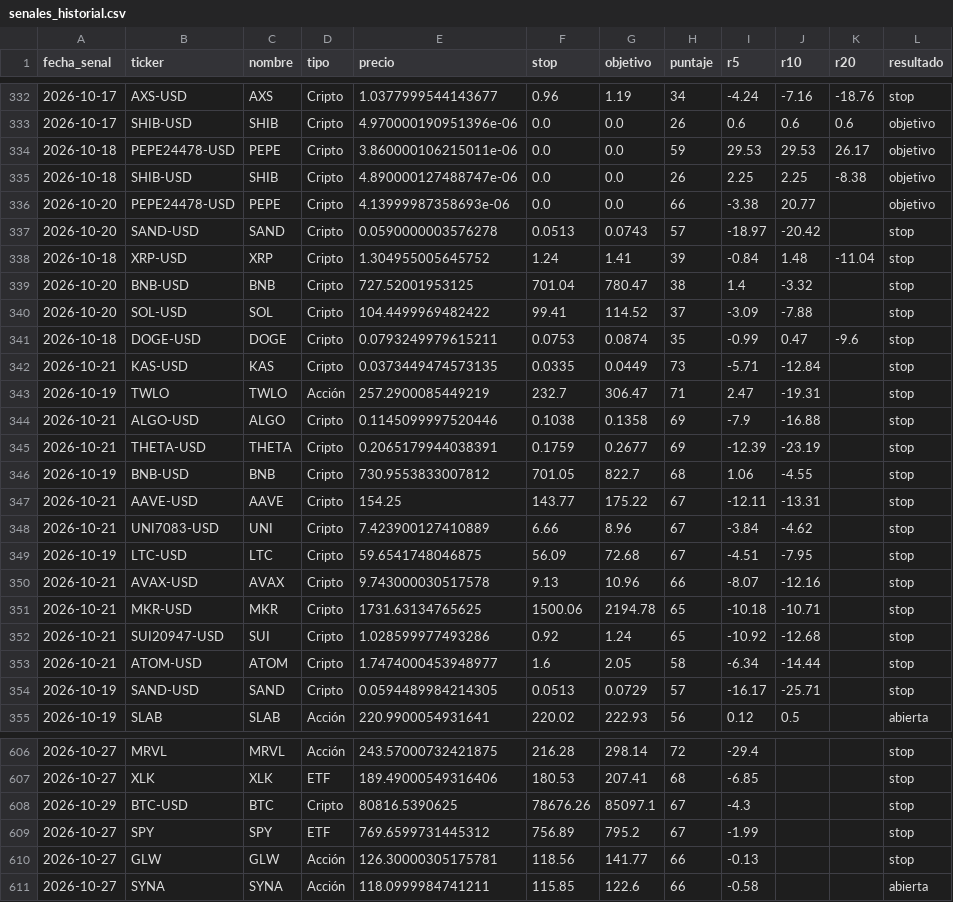
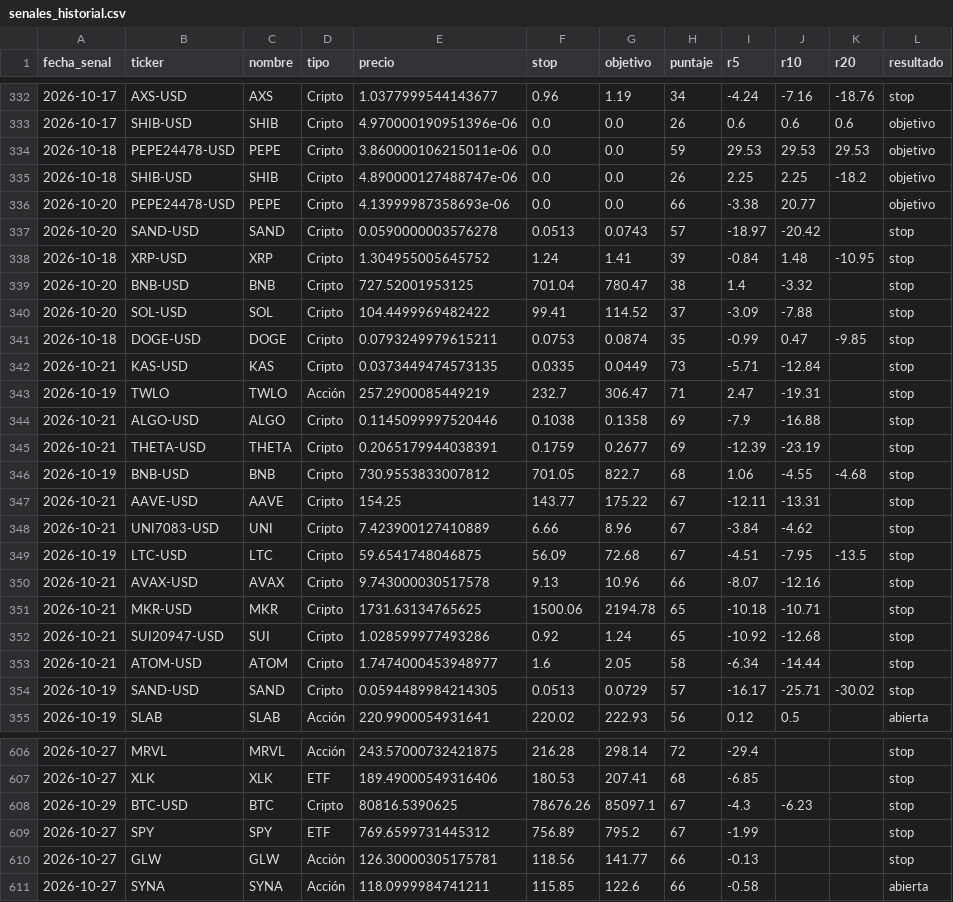
Before and after one commit to ernestoghilardi-trade/traderverde, a CSV file: senales_historial.csv, drawn as a sheet; only a part is shown, gaps mark what is left out; the diff covers the shown part only.

```diff
--- a/senales_historial.csv
+++ b/senales_historial.csv
@@ -333,10 +333,10 @@ fecha_senal,ticker,nombre,tipo,precio,stop,objetivo,puntaje,r5,r10,r20,resultado
 2026-10-17,SHIB-USD,SHIB,Cripto,4.970000190951396e-06,0.0,0.0,26,0.6,0.6,0.6,objetivo
-2026-10-18,PEPE24478-USD,PEPE,Cripto,3.860000106215011e-06,0.0,0.0,59,29.53,29.53,26.17,objetivo
-2026-10-18,SHIB-USD,SHIB,Cripto,4.890000127488747e-06,0.0,0.0,26,2.25,2.25,-8.38,objetivo
+2026-10-18,PEPE24478-USD,PEPE,Cripto,3.860000106215011e-06,0.0,0.0,59,29.53,29.53,29.53,objetivo
+2026-10-18,SHIB-USD,SHIB,Cripto,4.890000127488747e-06,0.0,0.0,26,2.25,2.25,-18.2,objetivo
 2026-10-20,PEPE24478-USD,PEPE,Cripto,4.13999987358693e-06,0.0,0.0,66,-3.38,20.77,,objetivo
 2026-10-20,SAND-USD,SAND,Cripto,0.0590000003576278,0.0513,0.0743,57,-18.97,-20.42,,stop
-2026-10-18,XRP-USD,XRP,Cripto,1.304955005645752,1.24,1.41,39,-0.84,1.48,-11.04,stop
+2026-10-18,XRP-USD,XRP,Cripto,1.304955005645752,1.24,1.41,39,-0.84,1.48,-10.95,stop
 2026-10-20,BNB-USD,BNB,Cripto,727.52001953125,701.04,780.47,38,1.4,-3.32,,stop
 2026-10-20,SOL-USD,SOL,Cripto,104.4499969482422,99.41,114.52,37,-3.09,-7.88,,stop
-2026-10-18,DOGE-USD,DOGE,Cripto,0.0793249979615211,0.0753,0.0874,35,-0.99,0.47,-9.6,stop
+2026-10-18,DOGE-USD,DOGE,Cripto,0.0793249979615211,0.0753,0.0874,35,-0.99,0.47,-9.85,stop
 2026-10-21,KAS-USD,KAS,Cripto,0.0373449474573135,0.0335,0.0449,73,-5.71,-12.84,,stop
@@ -345,6 +345,6 @@ fecha_senal,ticker,nombre,tipo,precio,stop,objetivo,puntaje,r5,r10,r20,resultado
 2026-10-21,THETA-USD,THETA,Cripto,0.2065179944038391,0.1759,0.2677,69,-12.39,-23.19,,stop
-2026-10-19,BNB-USD,BNB,Cripto,730.9553833007812,701.05,822.7,68,1.06,-4.55,,stop
+2026-10-19,BNB-USD,BNB,Cripto,730.9553833007812,701.05,822.7,68,1.06,-4.55,-4.68,stop
 2026-10-21,AAVE-USD,AAVE,Cripto,154.25,143.77,175.22,67,-12.11,-13.31,,stop
 2026-10-21,UNI7083-USD,UNI,Cripto,7.423900127410889,6.66,8.96,67,-3.84,-4.62,,stop
-2026-10-19,LTC-USD,LTC,Cripto,59.6541748046875,56.09,72.68,67,-4.51,-7.95,,stop
+2026-10-19,LTC-USD,LTC,Cripto,59.6541748046875,56.09,72.68,67,-4.51,-7.95,-13.5,stop
 2026-10-21,AVAX-USD,AVAX,Cripto,9.743000030517578,9.13,10.96,66,-8.07,-12.16,,stop
@@ -353,3 +353,3 @@ fecha_senal,ticker,nombre,tipo,precio,stop,objetivo,puntaje,r5,r10,r20,resultado
 2026-10-21,ATOM-USD,ATOM,Cripto,1.7474000453948977,1.6,2.05,58,-6.34,-14.44,,stop
-2026-10-19,SAND-USD,SAND,Cripto,0.0594489984214305,0.0513,0.0729,57,-16.17,-25.71,,stop
+2026-10-19,SAND-USD,SAND,Cripto,0.0594489984214305,0.0513,0.0729,57,-16.17,-25.71,-30.02,stop
 2026-10-19,SLAB,SLAB,Acción,220.9900054931641,220.02,222.93,56,0.12,0.5,,abierta
@@ -607,3 +607,3 @@ fecha_senal,ticker,nombre,tipo,precio,stop,objetivo,puntaje,r5,r10,r20,resultado
 2026-10-27,XLK,XLK,ETF,189.49000549316406,180.53,207.41,68,-6.85,,,stop
-2026-10-29,BTC-USD,BTC,Cripto,80816.5390625,78676.26,85097.1,67,-4.3,,,stop
+2026-10-29,BTC-USD,BTC,Cripto,80816.5390625,78676.26,85097.1,67,-4.3,-6.23,,stop
 2026-10-27,SPY,SPY,ETF,769.6599731445312,756.89,795.2,67,-1.99,,,stop
```
Also changed, not shown: 1 added row and 35 edited cells elsewhere in this file.
